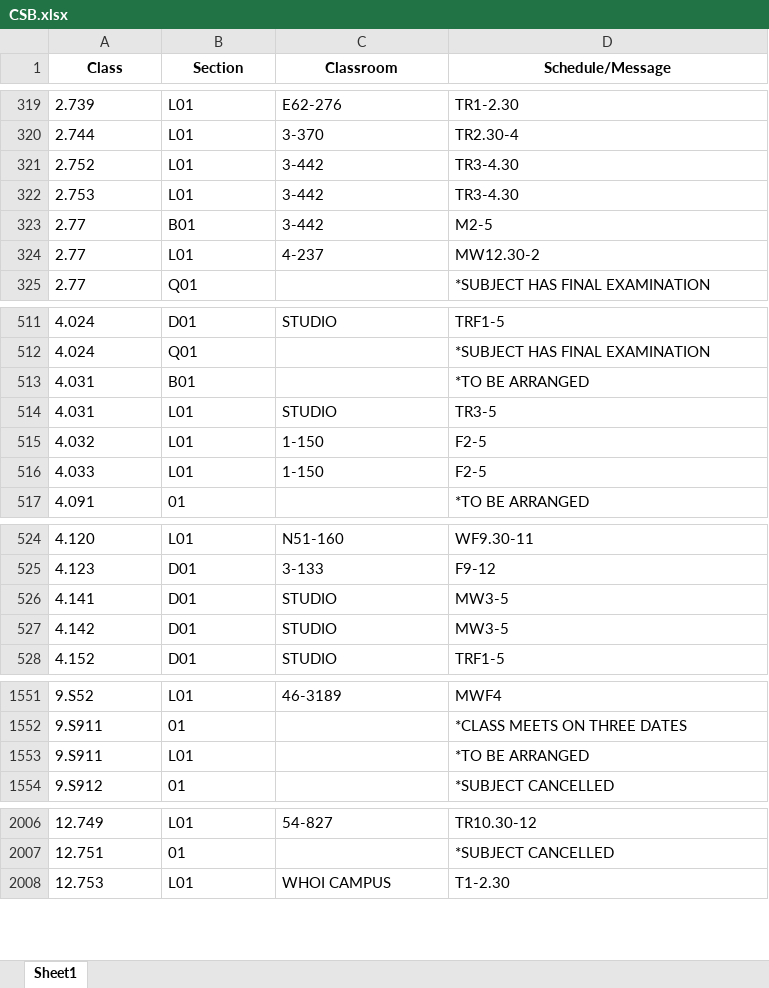
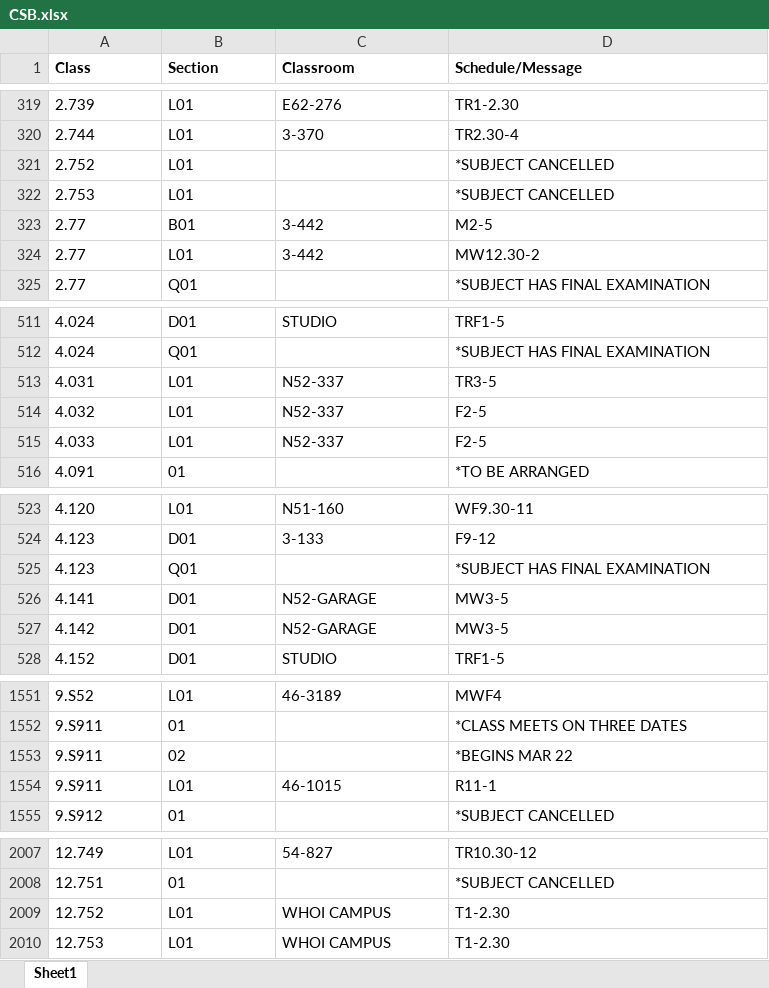
Before and after one commit to edfan/firehose, an Excel workbook: new_scripts/CSB.xlsx, sheet Sheet1, drawn as a sheet; only a part is shown, gaps mark what is left out; values as stored, in another font and other column widths than the file's, no borders; removed rows and columns are numbered as before the commit, all else as after; the diff covers the shown part only; the diff names each change by its address in the sheet, - before the commit and + after, or states it on an @@ line.

```diff
--- a/new_scripts/CSB.xlsx (sheet Sheet1)
+++ b/new_scripts/CSB.xlsx (sheet Sheet1)
-A1:D1 alignment: center
+A1:D1 alignment: left
-C321:C322 (Classroom): 3-442
+C321:C322 (Classroom): (empty)
-D321:D322 (Schedule/Message): TR3-4.30
+D321:D322 (Schedule/Message): *SUBJECT CANCELLED
-C324 (Classroom): 4-237
+C324 (Classroom): 3-442
-row 513: 4.031 | B01 |  | *TO BE ARRANGED
-C513 (Classroom): STUDIO
+C513 (Classroom): N52-337
-C514:C515 (Classroom): 1-150
+C514:C515 (Classroom): N52-337
+row 525: 4.123 | Q01 |  | *SUBJECT HAS FINAL EXAMINATION
-C526:C527 (Classroom): STUDIO
+C526:C527 (Classroom): N52-GARAGE
+row 1553: 9.S911 | 02 |  | *BEGINS MAR 22
-C1554 (Classroom): (empty)
+C1554 (Classroom): 46-1015
-D1554 (Schedule/Message): *TO BE ARRANGED
+D1554 (Schedule/Message): R11-1
+row 2009: 12.752 | L01 | WHOI CAMPUS | T1-2.30
```
Also changed, not shown: 6 added rows, 2 removed rows and 32 edited cells elsewhere in this sheet, 6 other files.
